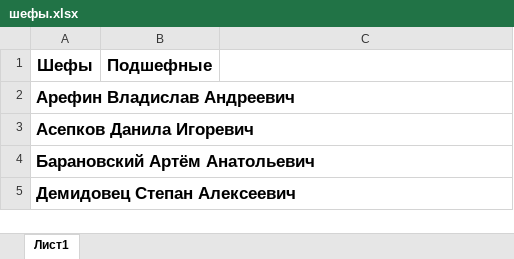
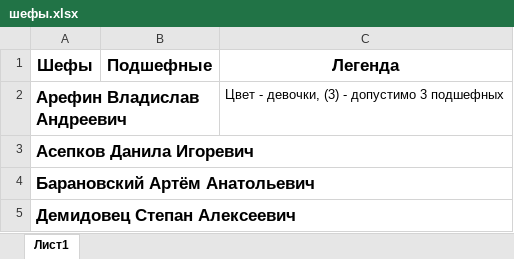
Before and after one commit to PIvchanskaya/Docs, an Excel workbook: шефы.xlsx, sheet Лист1, drawn as a sheet; only a part is shown; values as stored, in another font and other column widths than the file's, no borders; the diff names each change by its address in the sheet, - before the commit and + after, or states it on an @@ line.

```diff
--- a/шефы.xlsx (sheet Лист1)
+++ b/шефы.xlsx (sheet Лист1)
-C1: (empty)
+C1: Легенда
-C2 (Легенда): (empty)
+C2 (Легенда): Цвет - девочки, (3) - допустимо 3 подшефных
```
Also changed, not shown: 3 other files.
